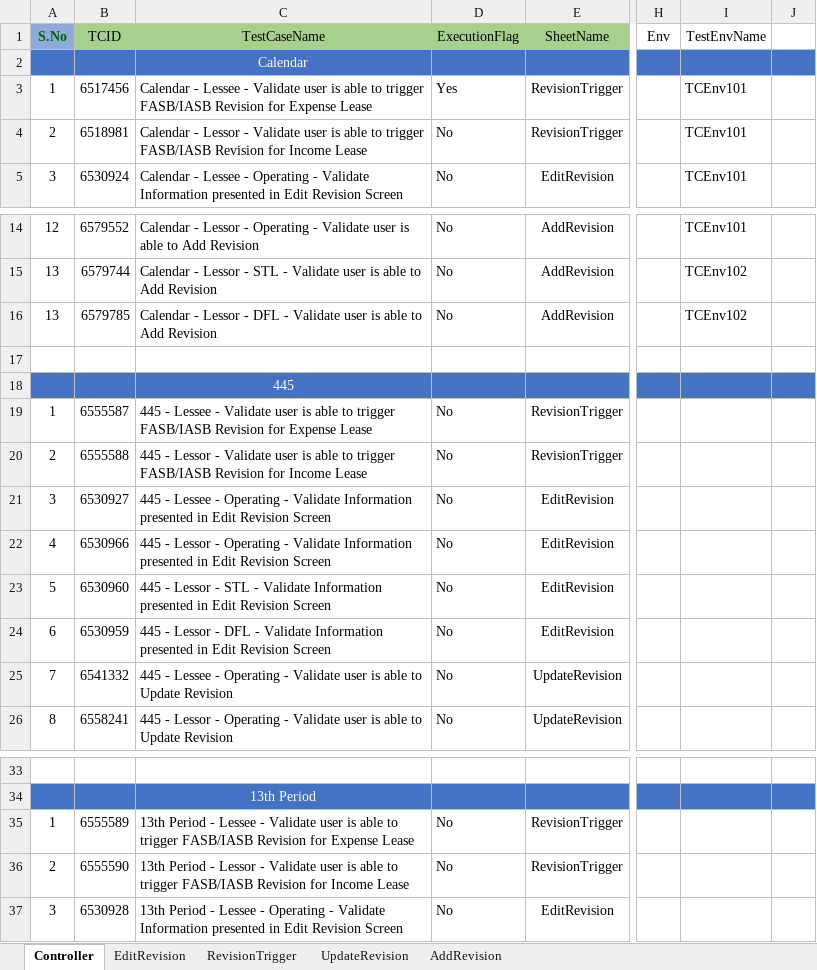
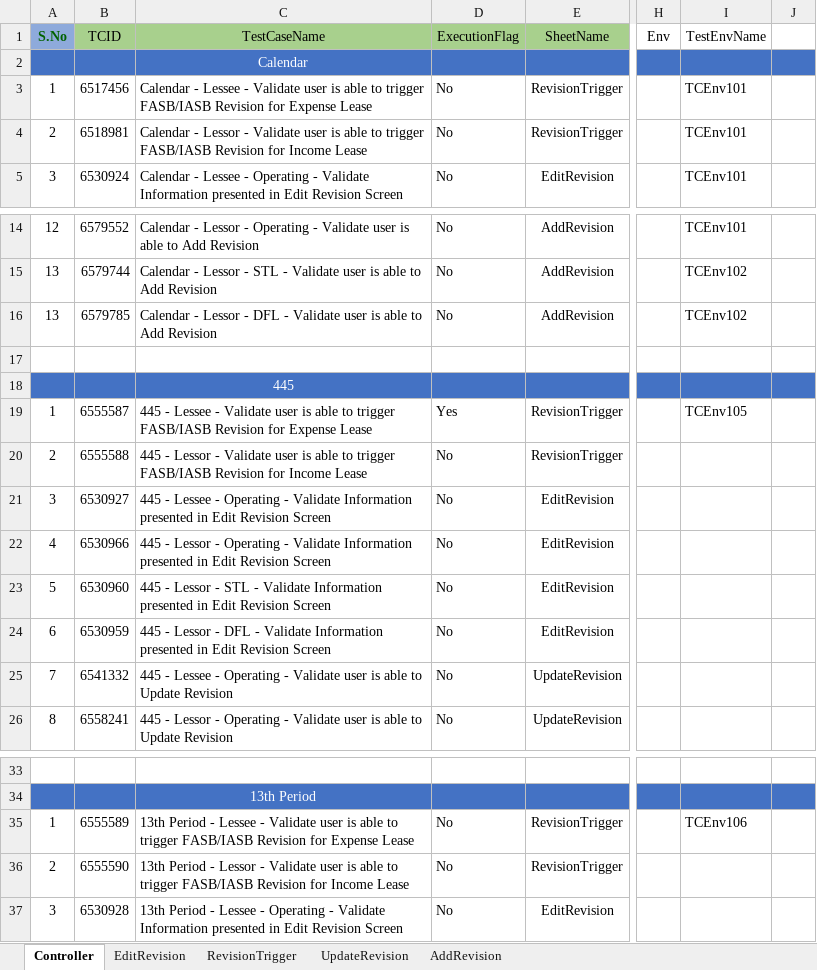
Before and after one commit to shahriarkamal-dsi/AMT-TestFrameWork, an Excel workbook: src/main/resources/modules/SMOKE.xlsx, sheet Controller, drawn as a sheet; only a part is shown, gaps mark what is left out; values as stored, in another font and other column widths than the file's, no borders; the diff names each change by its address in the sheet, - before the commit and + after, or states it on an @@ line.

```diff
--- a/src/main/resources/modules/SMOKE.xlsx (sheet Controller)
+++ b/src/main/resources/modules/SMOKE.xlsx (sheet Controller)
-D3 (ExecutionFlag): Yes
+D3 (ExecutionFlag): No
-D19 (ExecutionFlag): No
+D19 (ExecutionFlag): Yes
-I19 (TestEnvName): (empty)
+I19 (TestEnvName): TCEnv105
-I35 (TestEnvName): (empty)
+I35 (TestEnvName): TCEnv106
```
Also changed, not shown: src/main/resources/modules/CommonTC.xlsx, src/main/resources/testPlan/ModuleController.xlsx, 9 other files.
